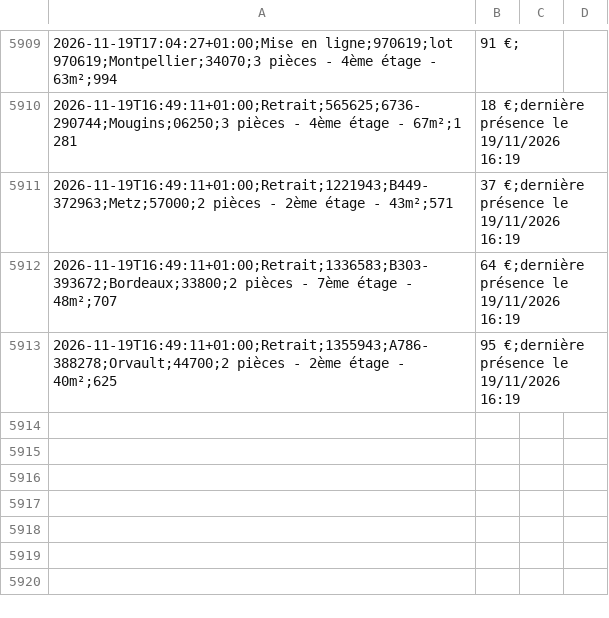
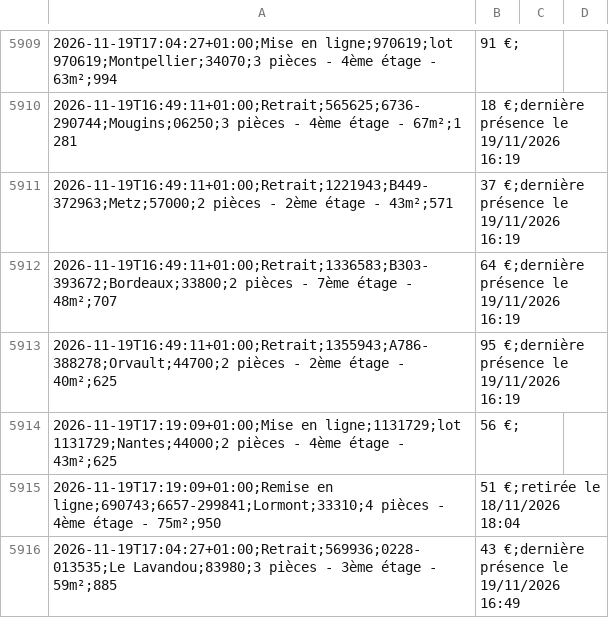
Before and after one commit to schermax-022/veille-logement, a CSV file: data/cdc/historique.csv, drawn as a sheet; only a part is shown, gaps mark what is left out.

```diff
--- a/data/cdc/historique.csv
+++ b/data/cdc/historique.csv
@@ -5913 +5913,4 @@
 2026-11-19T16:49:11+01:00;Retrait;1355943;A786-388278;Orvault;44700;2 pièces - 2ème étage - 40m²;625,95 €;dernière présence le 19/11/2026 16:19
+2026-11-19T17:19:09+01:00;Mise en ligne;1131729;lot 1131729;Nantes;44000;2 pièces - 4ème étage - 43m²;625,56 €;
+2026-11-19T17:19:09+01:00;Remise en ligne;690743;6657-299841;Lormont;33310;4 pièces - 4ème étage - 75m²;950,51 €;retirée le 18/11/2026 18:04
+2026-11-19T17:04:27+01:00;Retrait;569936;0228-013535;Le Lavandou;83980;3 pièces - 3ème étage - 59m²;885,43 €;dernière présence le 19/11/2026 16:49
```
Also changed, not shown: 13 other files.
